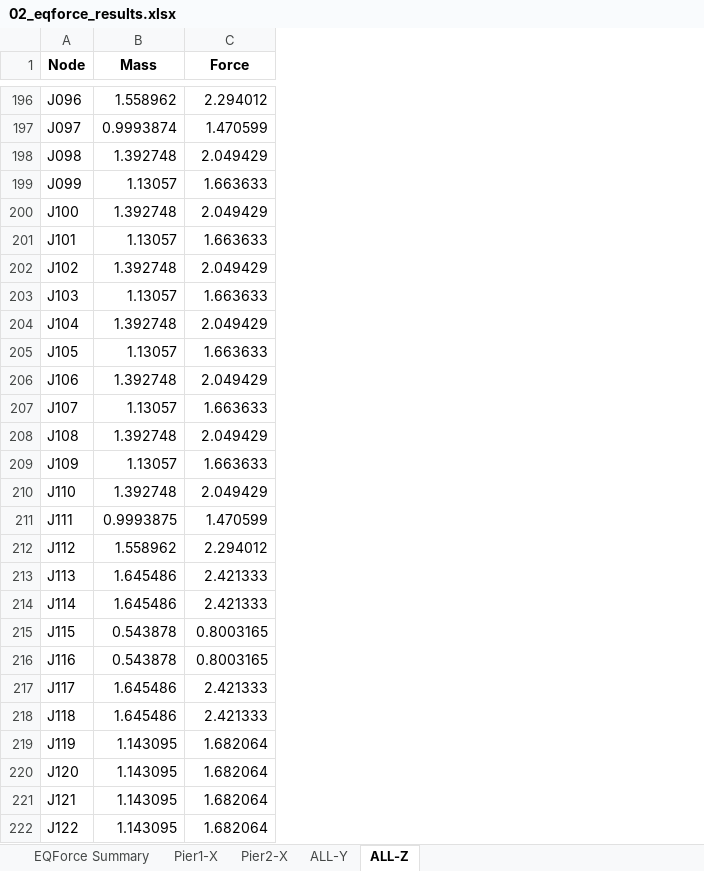
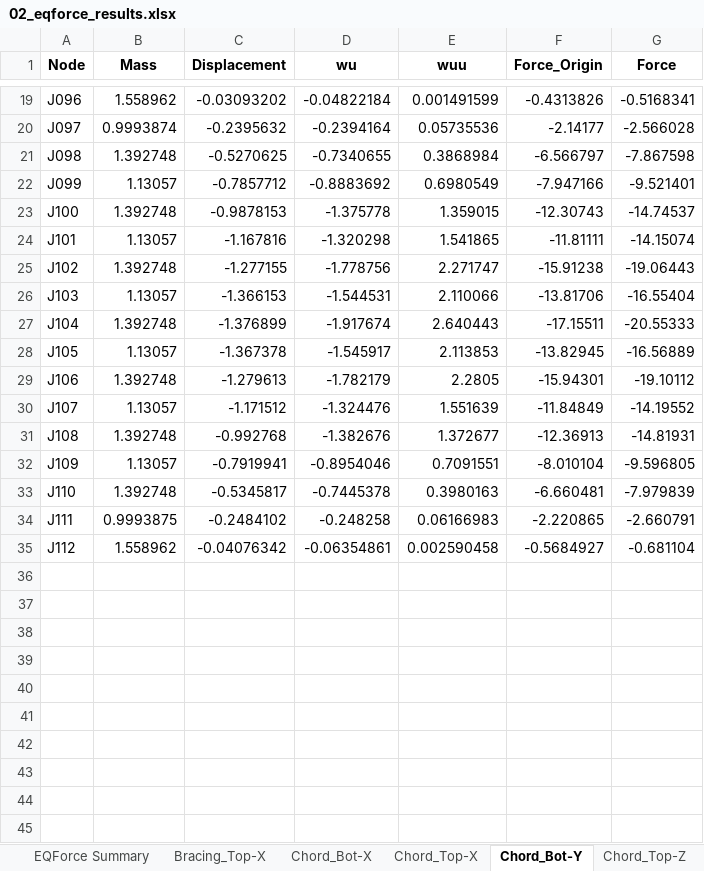
Before and after one commit to Chih0321/PyreEQ, an Excel workbook: example/02_eqforce_results.xlsx, sheet Chord_Bot-Y, drawn as a sheet; only a part is shown, gaps mark what is left out; values as stored, in another font and other column widths than the file's, no borders; removed rows and columns are numbered as before the commit, all else as after; the diff covers the shown part only; the diff names each change by its address in the sheet, - before the commit and + after, or states it on an @@ line.

```diff
--- a/example/02_eqforce_results.xlsx (sheet Chord_Bot-Y)
+++ b/example/02_eqforce_results.xlsx (sheet Chord_Bot-Y)
-sheet tab: Pier1-X
+sheet tab: Bracing_Top-X
-sheet tab: Pier2-X
+sheet tab: Chord_Bot-X
-sheet tab: ALL-Y
+sheet tab: Chord_Top-X
-sheet tab: ALL-Z
+sheet tab: Chord_Bot-Y
+sheet tab: Chord_Top-Z
+column C (Displacement), rows 19-35: -0.03093202 | -0.2395632 | -0.5270625 | -0.7857712 | -0.9878153 | -1.167816 | -1.277155 | -1.366153 | -1.376899 | -1.367378 | -1.279613 | -1.171512 | -0.992768 | -0.7919941 | -0.5345817 | -0.2484102 | -0.04076342
+column D (wu), rows 19-35: -0.04822184 | -0.2394164 | -0.7340655 | -0.8883692 | -1.375778 | -1.320298 | -1.778756 | -1.544531 | -1.917674 | -1.545917 | -1.782179 | -1.324476 | -1.382676 | -0.8954046 | -0.7445378 | -0.248258 | -0.06354861
+column E (wuu), rows 19-35: 0.001491599 | 0.05735536 | 0.3868984 | 0.6980549 | 1.359015 | 1.541865 | 2.271747 | 2.110066 | 2.640443 | 2.113853 | 2.2805 | 1.551639 | 1.372677 | 0.7091551 | 0.3980163 | 0.06166983 | 0.002590458
+column F (Force_Origin), rows 19-35: -0.4313826 | -2.14177 | -6.566797 | -7.947166 | -12.30743 | -11.81111 | -15.91238 | -13.81706 | -17.15511 | -13.82945 | -15.94301 | -11.84849 | -12.36913 | -8.010104 | -6.660481 | -2.220865 | -0.5684927
-G19 (Force): 2.294012
+G19 (Force): -0.5168341
-G20 (Force): 1.470599
+G20 (Force): -2.566028
-G21 (Force): 2.049429
+G21 (Force): -7.867598
-G22 (Force): 1.663633
+G22 (Force): -9.521401
-G23 (Force): 2.049429
+G23 (Force): -14.74537
-G24 (Force): 1.663633
+G24 (Force): -14.15074
-G25 (Force): 2.049429
+G25 (Force): -19.06443
-G26 (Force): 1.663633
+G26 (Force): -16.55404
-G27 (Force): 2.049429
+G27 (Force): -20.55333
-G28 (Force): 1.663633
+G28 (Force): -16.56889
-G29 (Force): 2.049429
+G29 (Force): -19.10112
-G30 (Force): 1.663633
+G30 (Force): -14.19552
-G31 (Force): 2.049429
+G31 (Force): -14.81931
-G32 (Force): 1.663633
+G32 (Force): -9.596805
-G33 (Force): 2.049429
+G33 (Force): -7.979839
-G34 (Force): 1.470599
+G34 (Force): -2.660791
-G35 (Force): 2.294012
+G35 (Force): -0.681104
-row 213: J113 | 1.645486 | 2.421333
-row 214: J114 | 1.645486 | 2.421333
-row 215: J115 | 0.543878 | 0.8003165
-row 216: J116 | 0.543878 | 0.8003165
-row 217: J117 | 1.645486 | 2.421333
-row 218: J118 | 1.645486 | 2.421333
-row 219: J119 | 1.143095 | 1.682064
-row 220: J120 | 1.143095 | 1.682064
-row 221: J121 | 1.143095 | 1.682064
-row 222: J122 | 1.143095 | 1.682064
```
Also changed, not shown: 261 removed rows and 17 edited cells elsewhere in this sheet, sheet Chord_Top-X, sheet Chord_Bot-X, sheet Bracing_Top-X, sheet EQForce Summary, example/01_period_results.xlsx, 11 other files.
